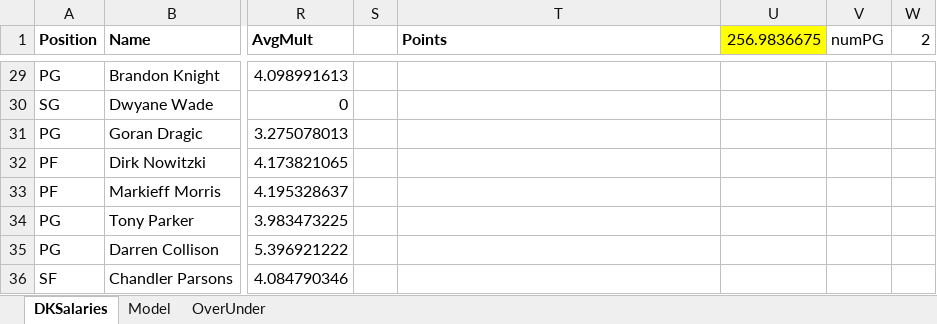
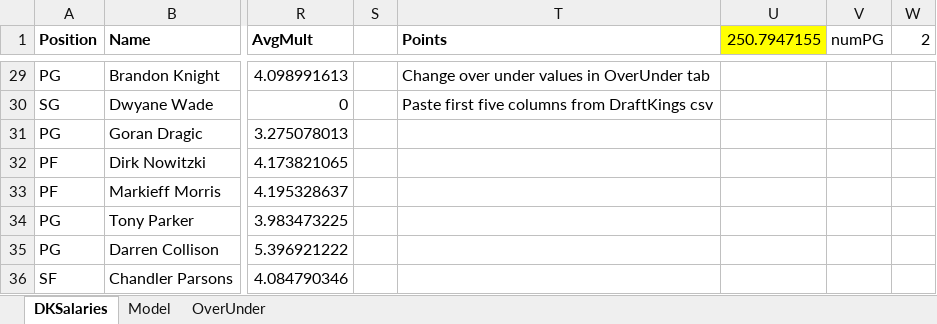
Before and after one commit to bksim/bball, an Excel workbook: DK Salary Optimization Sheets/DKSalaries_11222014_optimization.xlsx, sheet DKSalaries, drawn as a sheet; only a part is shown, gaps mark what is left out; values as stored, in another font and other column widths than the file's, no borders; conditional formats not drawn; the diff covers the shown part only; the diff names each change by its address in the sheet, - before the commit and + after, or states it on an @@ line.

```diff
--- a/DK Salary Optimization Sheets/DKSalaries_11222014_optimization.xlsx (sheet DKSalaries)
+++ b/DK Salary Optimization Sheets/DKSalaries_11222014_optimization.xlsx (sheet DKSalaries)
-U1: 256.9836675
+U1: 250.7947155
-T29 (Points): (empty)
+T29 (Points): Change over under values in OverUnder tab
-T30 (Points): (empty)
+T30 (Points): Paste first five columns from DraftKings csv
```
Also changed, not shown: 35 edited cells elsewhere in this sheet, formulas that keep their value, hidden cells, RECORDS/summary.xlsx, 19 other files.
